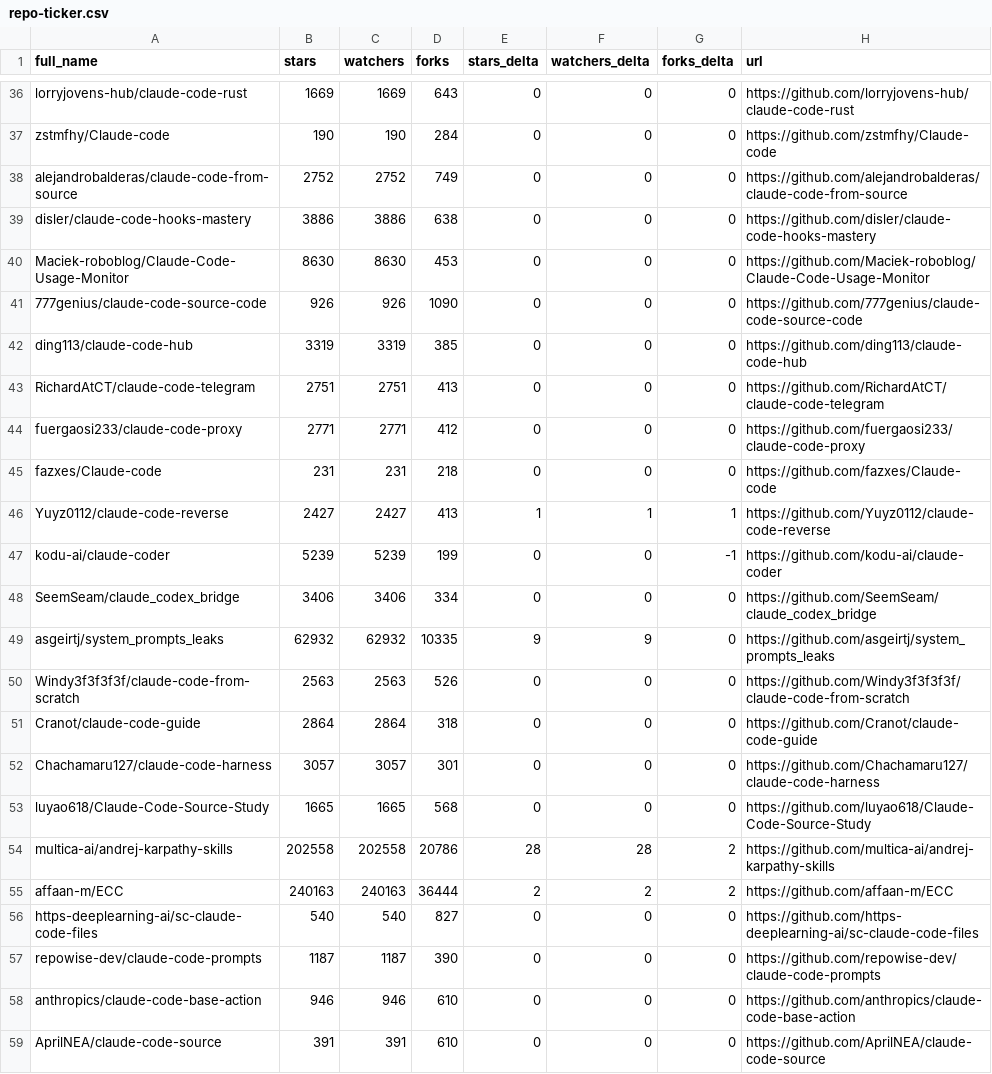
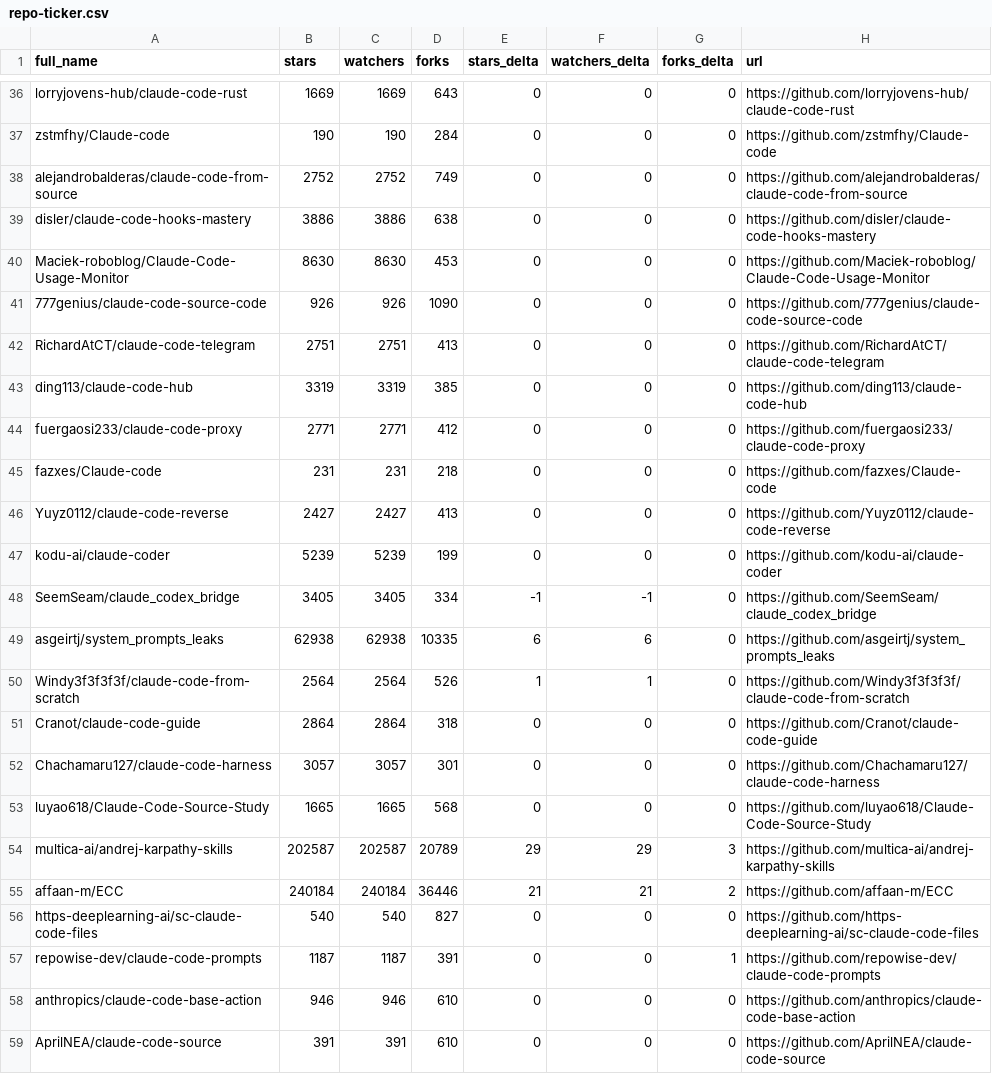
Before and after one commit to fucheng-guo-sun/awesome-claude-code, a CSV file: data/repo-ticker.csv, drawn as a sheet; only a part is shown, gaps mark what is left out; the diff covers the shown part only.

```diff
--- a/data/repo-ticker.csv
+++ b/data/repo-ticker.csv
@@ -41,11 +41,11 @@ Maciek-roboblog/Claude-Code-Usage-Monitor,8630,8630,453,0,0,0,https://github.com
 777genius/claude-code-source-code,926,926,1090,0,0,0,https://github.com/777genius/claude-code-source-code
+RichardAtCT/claude-code-telegram,2751,2751,413,0,0,0,https://github.com/RichardAtCT/claude-code-telegram
 ding113/claude-code-hub,3319,3319,385,0,0,0,https://github.com/ding113/claude-code-hub
-RichardAtCT/claude-code-telegram,2751,2751,413,0,0,0,https://github.com/RichardAtCT/claude-code-telegram
 fuergaosi233/claude-code-proxy,2771,2771,412,0,0,0,https://github.com/fuergaosi233/claude-code-proxy
 fazxes/Claude-code,231,231,218,0,0,0,https://github.com/fazxes/Claude-code
-Yuyz0112/claude-code-reverse,2427,2427,413,1,1,1,https://github.com/Yuyz0112/claude-code-reverse
-kodu-ai/claude-coder,5239,5239,199,0,0,-1,https://github.com/kodu-ai/claude-coder
-SeemSeam/claude_codex_bridge,3406,3406,334,0,0,0,https://github.com/SeemSeam/claude_codex_bridge
-asgeirtj/system_prompts_leaks,62932,62932,10335,9,9,0,https://github.com/asgeirtj/system_prompts_leaks
-Windy3f3f3f3f/claude-code-from-scratch,2563,2563,526,0,0,0,https://github.com/Windy3f3f3f3f/claude-code-from-scratch
+Yuyz0112/claude-code-reverse,2427,2427,413,0,0,0,https://github.com/Yuyz0112/claude-code-reverse
+kodu-ai/claude-coder,5239,5239,199,0,0,0,https://github.com/kodu-ai/claude-coder
+SeemSeam/claude_codex_bridge,3405,3405,334,-1,-1,0,https://github.com/SeemSeam/claude_codex_bridge
+asgeirtj/system_prompts_leaks,62938,62938,10335,6,6,0,https://github.com/asgeirtj/system_prompts_leaks
+Windy3f3f3f3f/claude-code-from-scratch,2564,2564,526,1,1,0,https://github.com/Windy3f3f3f3f/claude-code-from-scratch
 Cranot/claude-code-guide,2864,2864,318,0,0,0,https://github.com/Cranot/claude-code-guide
@@ -53,6 +53,6 @@ Chachamaru127/claude-code-harness,3057,3057,301,0,0,0,https://github.com/Chacham
 luyao618/Claude-Code-Source-Study,1665,1665,568,0,0,0,https://github.com/luyao618/Claude-Code-Source-Study
-multica-ai/andrej-karpathy-skills,202558,202558,20786,28,28,2,https://github.com/multica-ai/andrej-karpathy-skills
-affaan-m/ECC,240163,240163,36444,2,2,2,https://github.com/affaan-m/ECC
+multica-ai/andrej-karpathy-skills,202587,202587,20789,29,29,3,https://github.com/multica-ai/andrej-karpathy-skills
+affaan-m/ECC,240184,240184,36446,21,21,2,https://github.com/affaan-m/ECC
 https-deeplearning-ai/sc-claude-code-files,540,540,827,0,0,0,https://github.com/https-deeplearning-ai/sc-claude-code-files
-repowise-dev/claude-code-prompts,1187,1187,390,0,0,0,https://github.com/repowise-dev/claude-code-prompts
+repowise-dev/claude-code-prompts,1187,1187,391,0,0,1,https://github.com/repowise-dev/claude-code-prompts
 anthropics/claude-code-base-action,946,946,610,0,0,0,https://github.com/anthropics/claude-code-base-action
```
Also changed, not shown: 2 added rows, 2 removed rows, 1 moved row and 98 edited cells elsewhere in this file, 2 other files.
